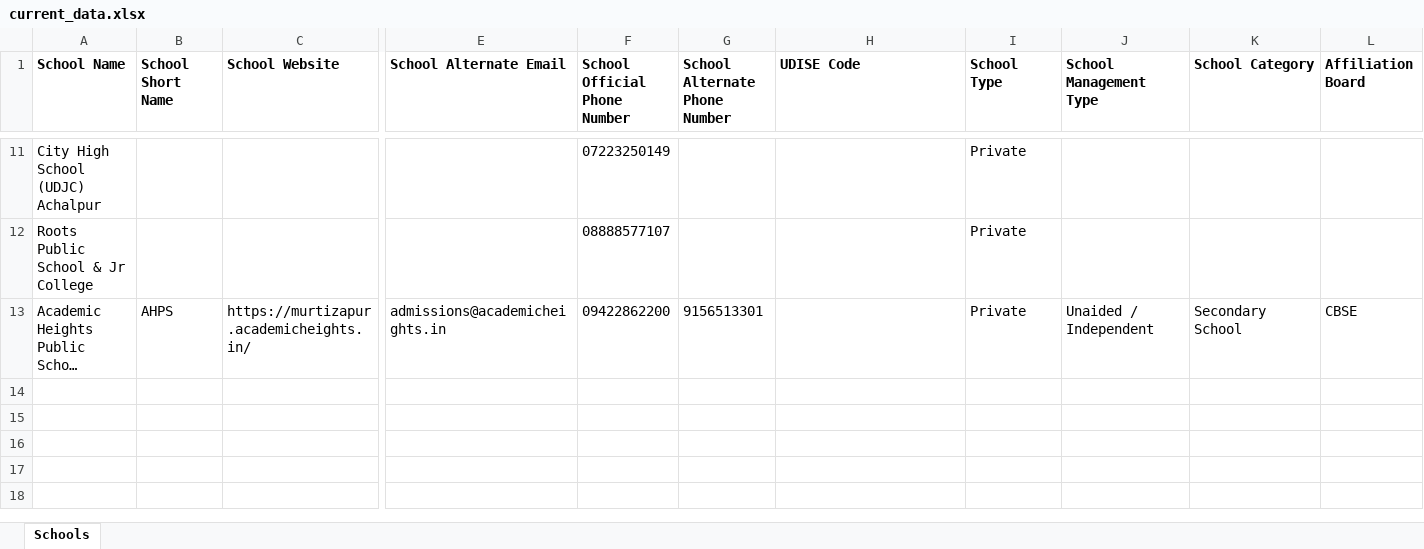
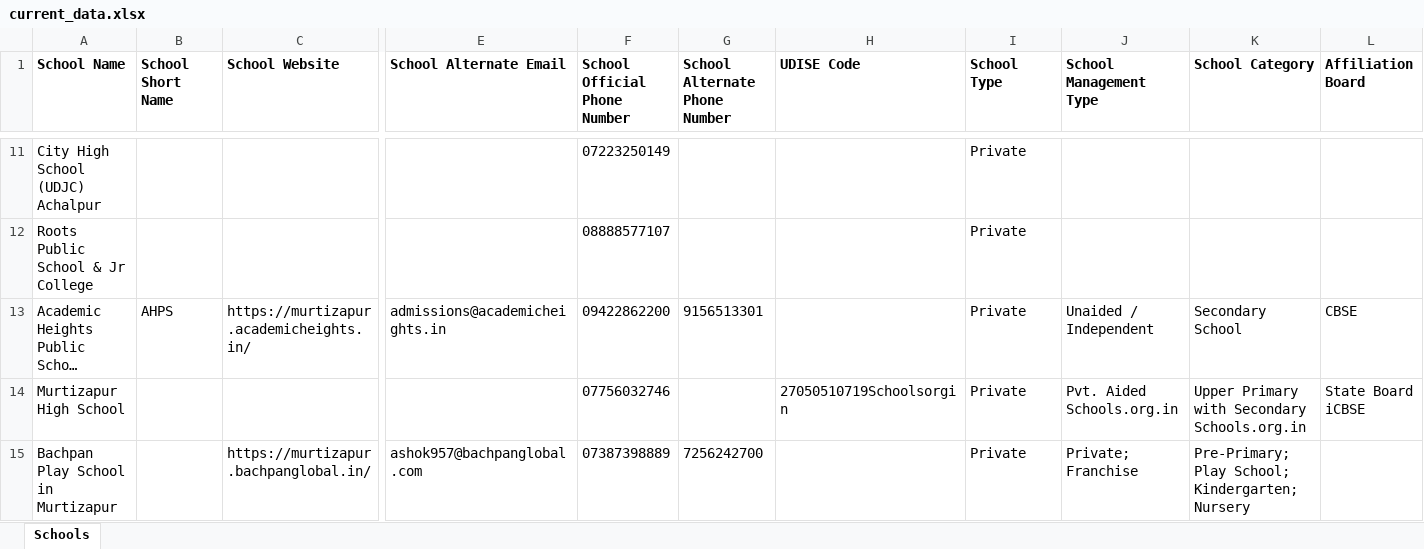
Before and after one commit to anandsagar6/School_Data_Scraper, an Excel workbook: Excel_Data/current_data.xlsx, sheet Schools, drawn as a sheet; only a part is shown, gaps mark what is left out; long unchanged cells end in …; values as stored, in another font and other column widths than the file's, no borders; rows hold the shown columns only; the diff names each change by its address in the sheet, - before the commit and + after, or states it on an @@ line.

Commit message:
school data: school saved in Murtijapur (rank 7/10)

```diff
--- a/Excel_Data/current_data.xlsx (sheet Schools)
+++ b/Excel_Data/current_data.xlsx (sheet Schools)
+row 14: Murtizapur High School |  |  |  | 07756032746 |  | 27050510719Schoolsorgin | Private | Pvt. Aided Schools.org.in | Upper Primary with Secondary Schools.org.in | State Board iCBSE
+row 15: Bachpan Play School in Murtizapur |  | https://murtizapur.bachpanglobal.in/ | ashok957@bachpanglobal.com | 07387398889 | 7256242700 |  | Private | Private; Franchise | Pre-Primary; Play School; Kindergarten; Nursery
```
Also changed, not shown: Excel_Data/master_data.xlsx, Temp_Data/Maharashtra_Murtijapur_temporary_schools.xlsx, 1 other file.
